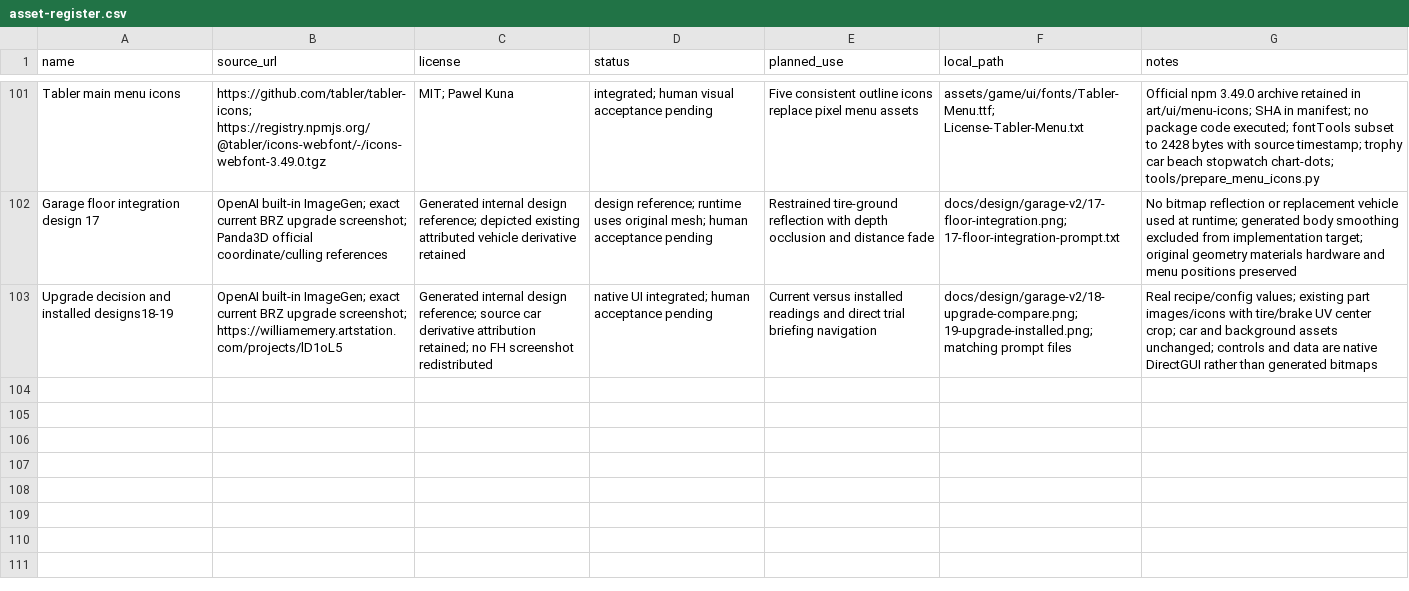
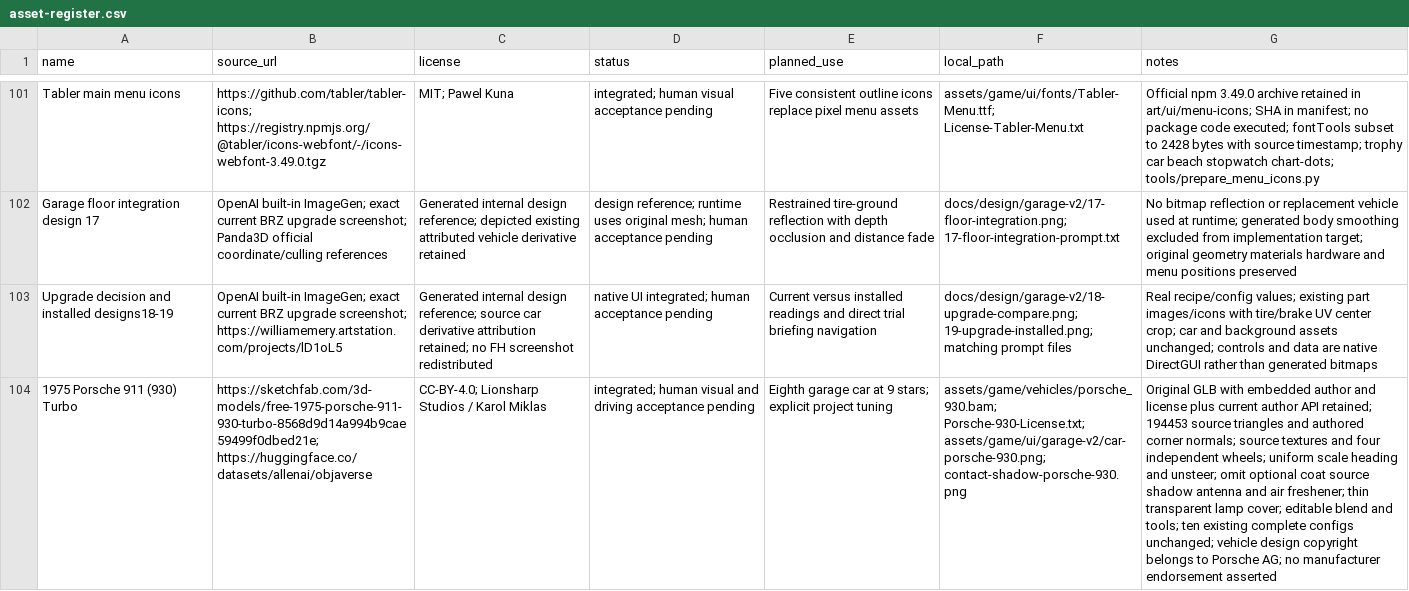
Before and after one commit to wy520ccj/CoastalDrive, a CSV file: docs/asset-register.csv, drawn as a sheet; only a part is shown, gaps mark what is left out; the diff names each change by its address in the sheet, - before the commit and + after, or states it on an @@ line.

Commit message:
feat: add licensed Porsche 930 and fit long garage names

```diff
--- a/docs/asset-register.csv
+++ b/docs/asset-register.csv
+row 104: 1975 Porsche 911 (930) Turbo | https://sketchfab.com/3d-models/free-1975-porsche-911-930-turbo-8568d9d14a994b9cae59499f0dbed21e; https://huggingface.co/datasets/allenai/objaverse | CC-BY-4.0; Lionsharp Studios / Karol Miklas | integrated; human visual and driving acceptance pending | Eighth garage car at 9 stars; explicit project tuning | assets/game/vehicles/porsche_930.bam; Porsche-930-License.txt; assets/game/ui/garage-v2/car-porsche-930.png; contact-shadow-porsche-930.png | Original GLB with embedded author and license plus current author API retained; 194453 source triangles and authored corner normals; source textures and four independent wheels; uniform scale heading and unsteer; omit optional coat source shadow antenna and air freshener; thin transparent lamp cover; editable blend and tools; ten existing complete configs unchanged; vehicle design copyright belongs to Porsche AG; no manufacturer endorsement asserted
```
Also changed, not shown: 49 other files.
